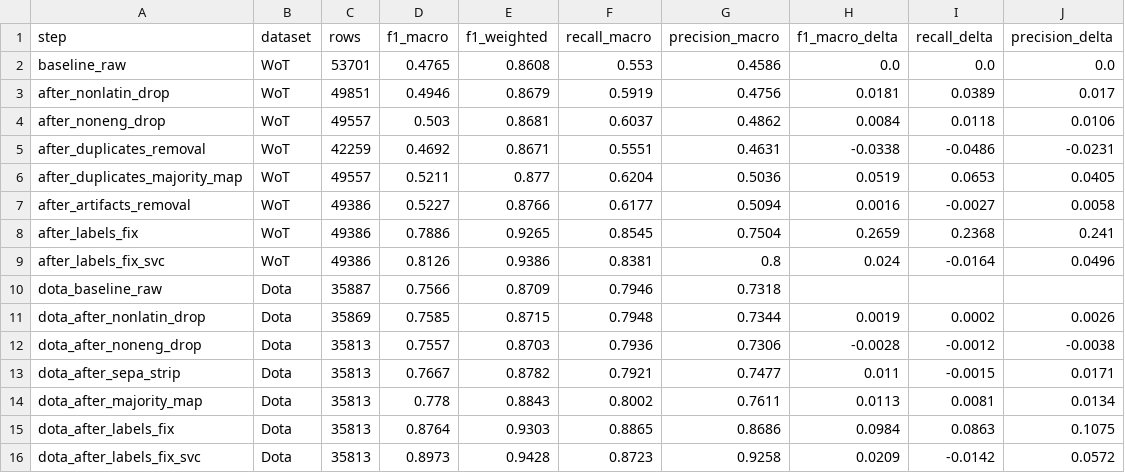
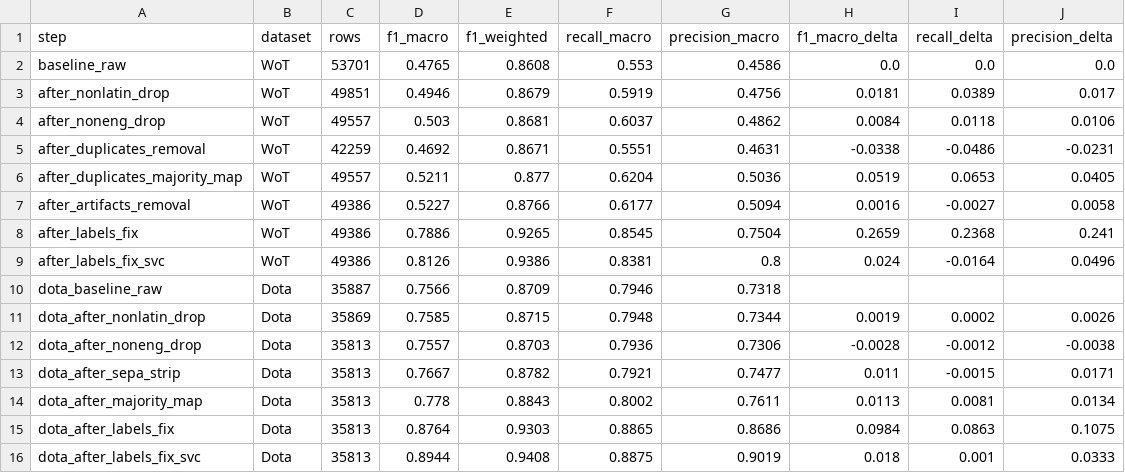
Before and after one commit to paolacalle/gaming-toxicity-detection, a CSV file: data/results/cleaning_ablation.csv, drawn as a sheet.

Commit message:
pre-processing script.
Converted a pre-processing pipeline into a working script for WoT and Dota gaming datasets.

```diff
--- a/data/results/cleaning_ablation.csv
+++ b/data/results/cleaning_ablation.csv
@@ -15,2 +15,2 @@ dota_after_majority_map,Dota,35813,0.778,0.8843,0.8002,0.7611,0.0113,0.0081,0.01
 dota_after_labels_fix,Dota,35813,0.8764,0.9303,0.8865,0.8686,0.0984,0.0863,0.1075
-dota_after_labels_fix_svc,Dota,35813,0.8973,0.9428,0.8723,0.9258,0.0209,-0.0142,0.0572
+dota_after_labels_fix_svc,Dota,35813,0.8944,0.9408,0.8875,0.9019,0.018,0.001,0.0333
```
Also changed, not shown: 8 other files.
